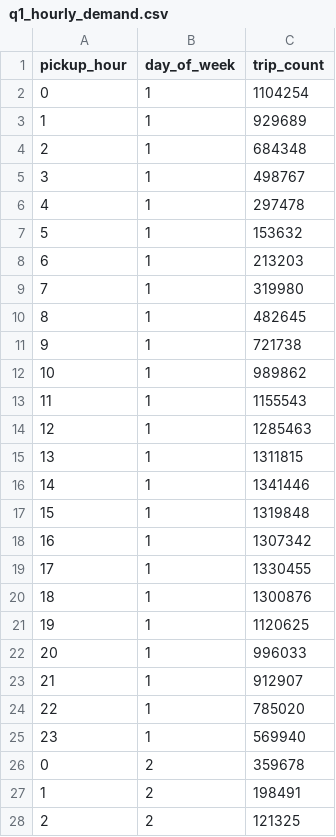
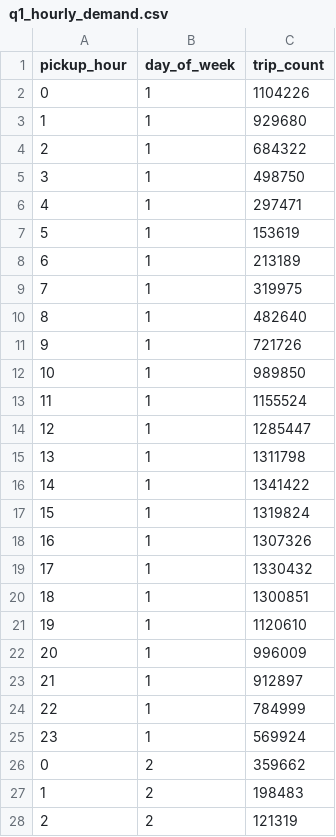
Before and after one commit to oomintrixx/cs675, a CSV file: results/q1_hourly_demand.csv, drawn as a sheet; only a part is shown; the diff covers the shown part only.

```diff
--- a/results/q1_hourly_demand.csv
+++ b/results/q1_hourly_demand.csv
@@ -1,28 +1,28 @@
 pickup_hour,day_of_week,trip_count
-0,1,1104254
-1,1,929689
-2,1,684348
-3,1,498767
-4,1,297478
-5,1,153632
-6,1,213203
-7,1,319980
-8,1,482645
-9,1,721738
-10,1,989862
-11,1,1155543
-12,1,1285463
-13,1,1311815
-14,1,1341446
-15,1,1319848
-16,1,1307342
-17,1,1330455
-18,1,1300876
-19,1,1120625
-20,1,996033
-21,1,912907
-22,1,785020
-23,1,569940
-0,2,359678
-1,2,198491
-2,2,121325
+0,1,1104226
+1,1,929680
+2,1,684322
+3,1,498750
+4,1,297471
+5,1,153619
+6,1,213189
+7,1,319975
+8,1,482640
+9,1,721726
+10,1,989850
+11,1,1155524
+12,1,1285447
+13,1,1311798
+14,1,1341422
+15,1,1319824
+16,1,1307326
+17,1,1330432
+18,1,1300851
+19,1,1120610
+20,1,996009
+21,1,912897
+22,1,784999
+23,1,569924
+0,2,359662
+1,2,198483
+2,2,121319
```
Also changed, not shown: 140 edited cells elsewhere in this file, results/q2_zone_revenue.csv, 6 other files.
